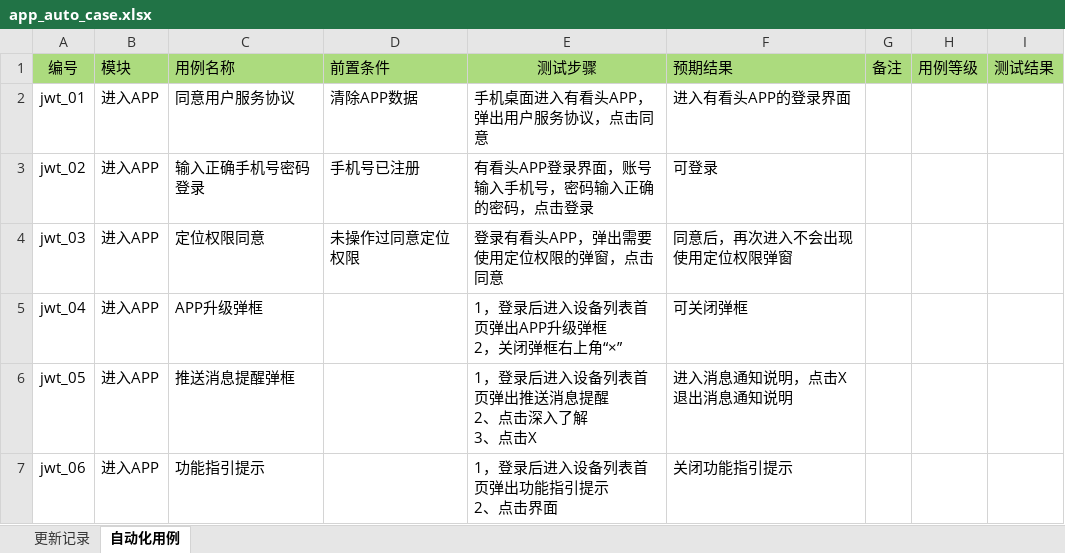
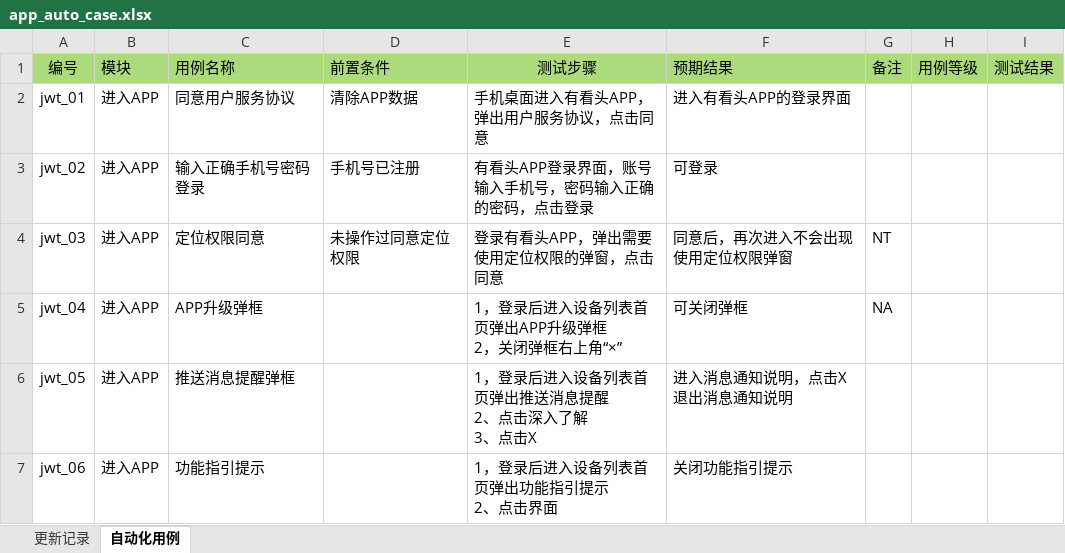
Before and after one commit to tangzhaolin123/jw_auto, an Excel workbook: app_auto_case.xlsx, sheet 自动化用例, drawn as a sheet; only a part is shown; values as stored, in another font and other column widths than the file's, no borders; the diff names each change by its address in the sheet, - before the commit and + after, or states it on an @@ line.

```diff
--- a/app_auto_case.xlsx (sheet 自动化用例)
+++ b/app_auto_case.xlsx (sheet 自动化用例)
-G4: (empty)
+G4: NT
-G5: (empty)
+G5: NA
```
Also changed, not shown: 5 other files.
